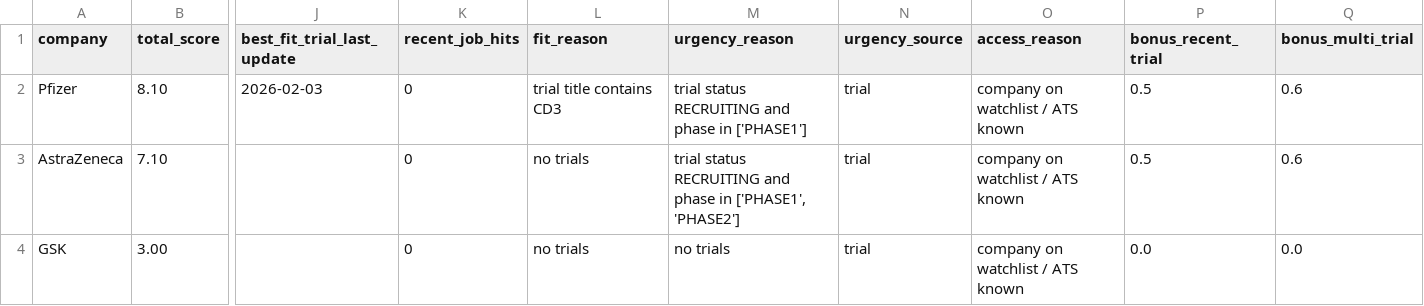
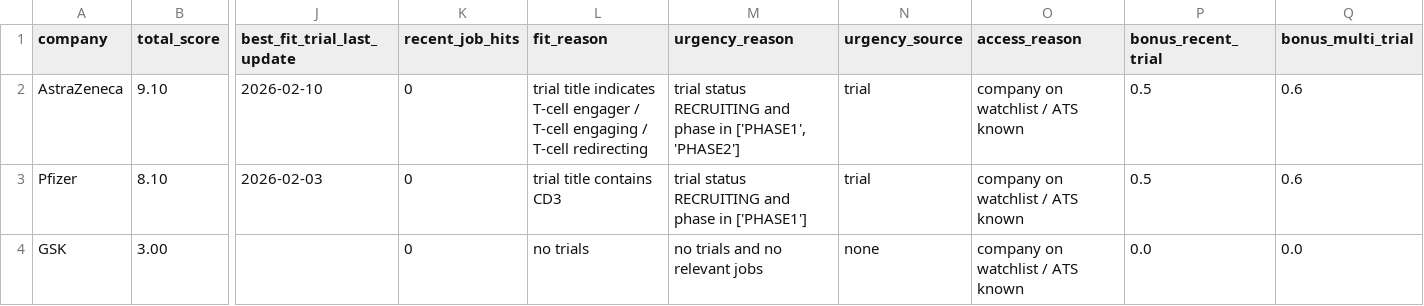
Before and after one commit to ThorfinnThor/radar, a CSV file: exports/latest_watchlist.csv, drawn as a sheet; only a part is shown, gaps mark what is left out; removed rows and columns are numbered as before the commit, all else as after; rows hold the shown columns only; the diff names each change by its address in the sheet, - before the commit and + after, or states it on an @@ line.

```diff
--- a/exports/latest_watchlist.csv
+++ b/exports/latest_watchlist.csv
+row 2: AstraZeneca | 9.10 | 2026-02-10 | 0 | trial title indicates T-cell engager / T-cell engaging / T-cell redirecting | trial status RECRUITING and phase in ['PHASE1', 'PHASE2'] | trial | company on watchlist / ATS known | 0.5 | 0.6
-row 3: AstraZeneca | 7.10 |  | 0 | no trials | trial status RECRUITING and phase in ['PHASE1', 'PHASE2'] | trial | company on watchlist / ATS known | 0.5 | 0.6
-M4 (urgency_reason): no trials
+M4 (urgency_reason): no trials and no relevant jobs
-N4 (urgency_source): trial
+N4 (urgency_source): none
```
Also changed, not shown: exports/latest_top40.csv, 2 other files.
